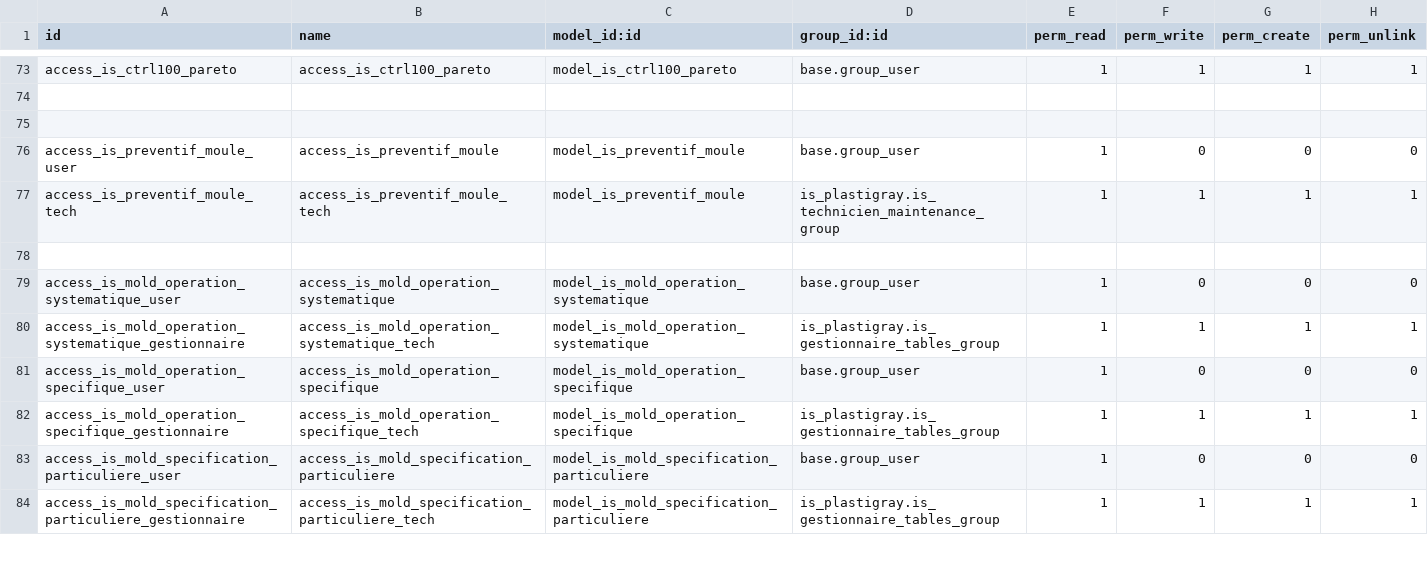
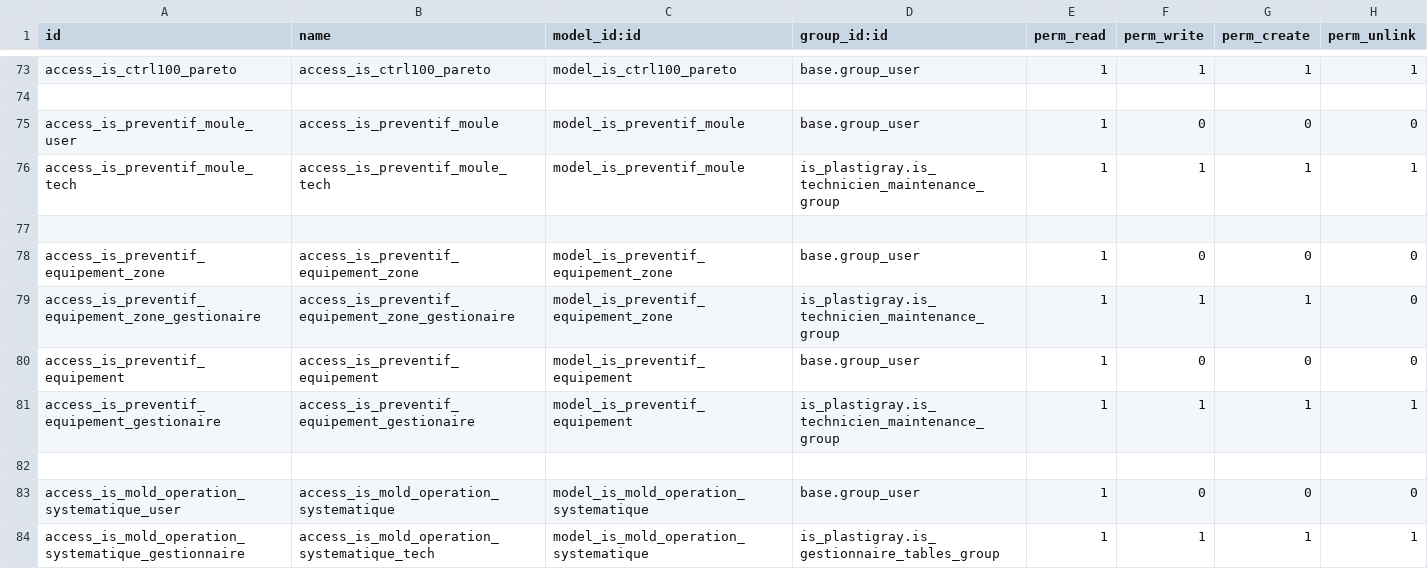
Before and after one commit to tonygalmiche/is_pg_2019, a CSV file: security/ir.model.access.csv, drawn as a sheet; only a part is shown, gaps mark what is left out; the shorter side is filled out with more unchanged rows.

Commit message:
add is_preventif_equipement

```diff
--- a/security/ir.model.access.csv
+++ b/security/ir.model.access.csv
@@ -74,5 +74,9 @@ access_is_ctrl100_pareto,access_is_ctrl100_pareto,model_is_ctrl100_pareto,base.g
 
-
 access_is_preventif_moule_user,access_is_preventif_moule,model_is_preventif_moule,base.group_user,1,0,0,0
 access_is_preventif_moule_tech,access_is_preventif_moule_tech,model_is_preventif_moule,is_plastigray.is_technicien_maintenance_group,1,1,1,1
+
+access_is_preventif_equipement_zone,access_is_preventif_equipement_zone,model_is_preventif_equipement_zone,base.group_user,1,0,0,0
+access_is_preventif_equipement_zone_gestionaire,access_is_preventif_equipement_zone_gestionaire,model_is_preventif_equipement_zone,is_plastigray.is_technicien_maintenance_group,1,1,1,0
+access_is_preventif_equipement,access_is_preventif_equipement,model_is_preventif_equipement,base.group_user,1,0,0,0
+access_is_preventif_equipement_gestionaire,access_is_preventif_equipement_gestionaire,model_is_preventif_equipement,is_plastigray.is_technicien_maintenance_group,1,1,1,1
 
```
Also changed, not shown: 7 other files.
